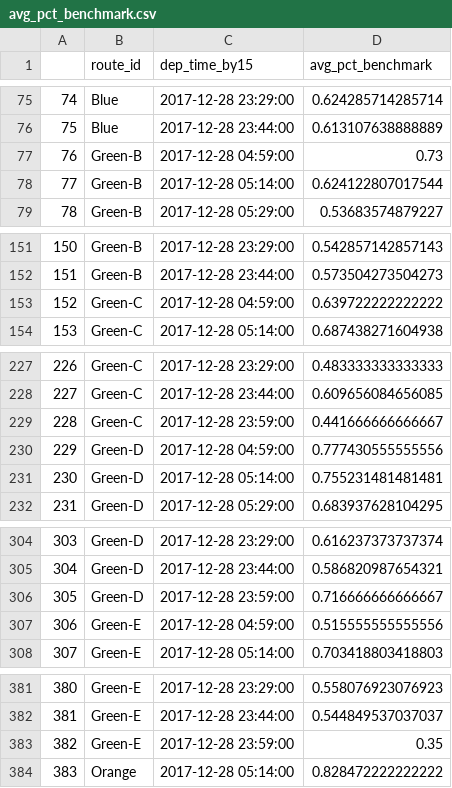
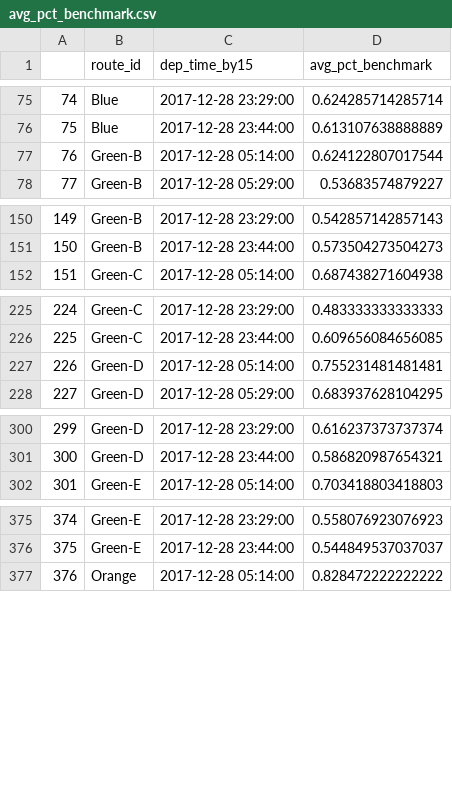
Before and after one commit to mhesshomeier/transit_delays, a CSV file: gtfs_scrape/avg_pct_benchmark.csv, drawn as a sheet; only a part is shown, gaps mark what is left out; removed rows and columns are numbered as before the commit, all else as after; the diff names each change by its address in the sheet, - before the commit and + after, or states it on an @@ line.

Commit message:
adding changes to streamplot and map data

```diff
--- a/gtfs_scrape/avg_pct_benchmark.csv
+++ b/gtfs_scrape/avg_pct_benchmark.csv
-row 77: 76 | Green-B | 2017-12-28 04:59:00 | 0.73
@@ column A renumbered from row 77 down @@
-row 153: 152 | Green-C | 2017-12-28 04:59:00 | 0.639722222222222
-row 229: 228 | Green-C | 2017-12-28 23:59:00 | 0.441666666666667
-row 230: 229 | Green-D | 2017-12-28 04:59:00 | 0.777430555555556
-row 306: 305 | Green-D | 2017-12-28 23:59:00 | 0.716666666666667
-row 307: 306 | Green-E | 2017-12-28 04:59:00 | 0.515555555555556
-row 383: 382 | Green-E | 2017-12-28 23:59:00 | 0.35
```
Also changed, not shown: 8 other files.
